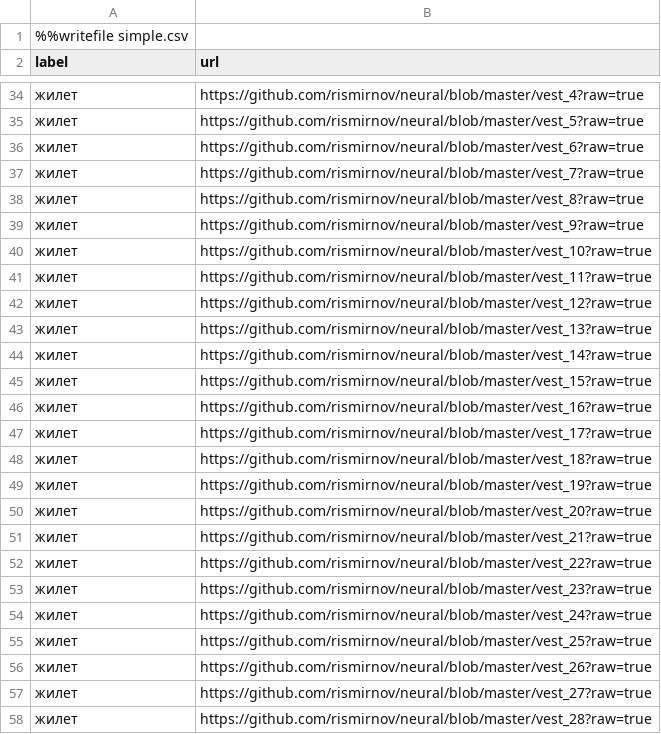
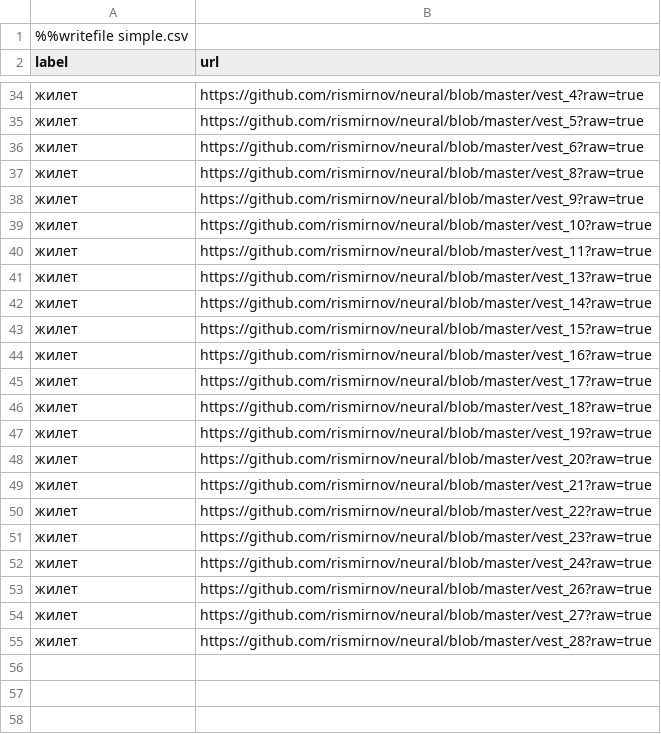
Before and after one commit to rismirnov/neural, a CSV file: neural.csv, drawn as a sheet; only a part is shown, gaps mark what is left out.

```diff
--- a/neural.csv
+++ b/neural.csv
@@ -36,3 +36,2 @@ label;url
 жилет; https://github.com/rismirnov/neural/blob/master/vest_6?raw=true
-жилет; https://github.com/rismirnov/neural/blob/master/vest_7?raw=true
 жилет; https://github.com/rismirnov/neural/blob/master/vest_8?raw=true
@@ -41,3 +40,2 @@ label;url
 жилет; https://github.com/rismirnov/neural/blob/master/vest_11?raw=true
-жилет; https://github.com/rismirnov/neural/blob/master/vest_12?raw=true
 жилет; https://github.com/rismirnov/neural/blob/master/vest_13?raw=true
@@ -54,3 +52,2 @@ label;url
 жилет; https://github.com/rismirnov/neural/blob/master/vest_24?raw=true
-жилет; https://github.com/rismirnov/neural/blob/master/vest_25?raw=true
 жилет; https://github.com/rismirnov/neural/blob/master/vest_26?raw=true
```
Also changed, not shown: 3 other files.
